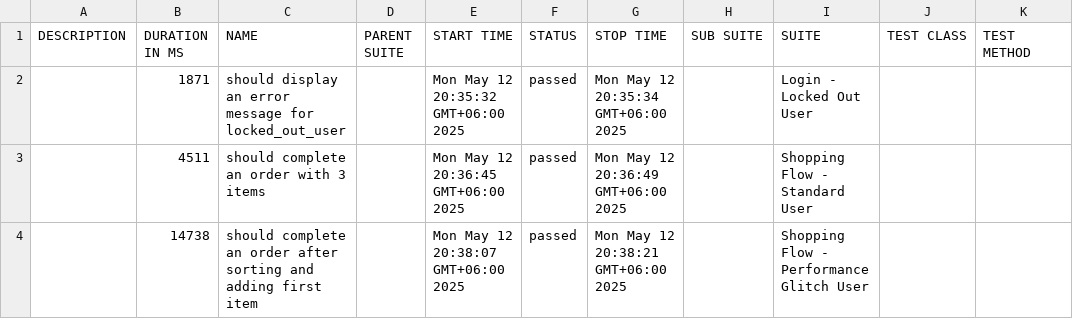
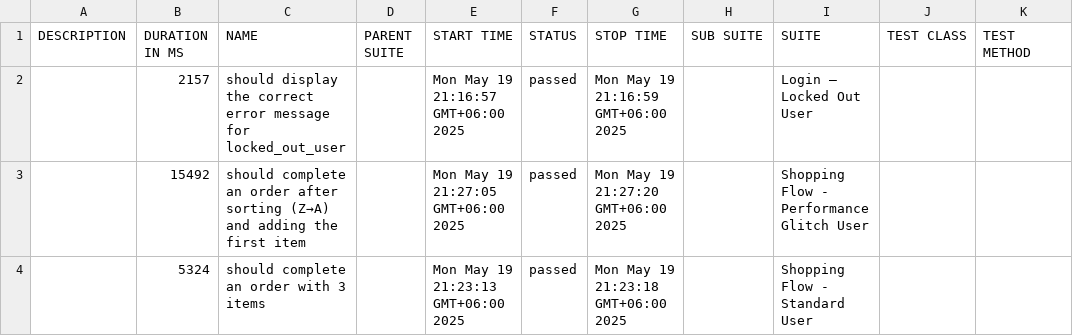
Before and after one commit to nokibularfinsiam/sauce-demo-wdio-tests, a CSV file: allure-report/data/suites.csv, drawn as a sheet.

```diff
--- a/allure-report/data/suites.csv
+++ b/allure-report/data/suites.csv
@@ -1,4 +1,4 @@
 "DESCRIPTION","DURATION IN MS","NAME","PARENT SUITE","START TIME","STATUS","STOP TIME","SUB SUITE","SUITE","TEST CLASS","TEST METHOD"
-"","1871","should display an error message for locked_out_user","","Mon May 12 20:35:32 GMT+06:00 2025","passed","Mon May 12 20:35:34 GMT+06:00 2025","","Login - Locked Out User","",""
-"","4511","should complete an order with 3 items","","Mon May 12 20:36:45 GMT+06:00 2025","passed","Mon May 12 20:36:49 GMT+06:00 2025","","Shopping Flow - Standard User","",""
-"","14738","should complete an order after sorting and adding first item","","Mon May 12 20:38:07 GMT+06:00 2025","passed","Mon May 12 20:38:21 GMT+06:00 2025","","Shopping Flow - Performance Glitch User","",""
+"","2157","should display the correct error message for locked_out_user","","Mon May 19 21:16:57 GMT+06:00 2025","passed","Mon May 19 21:16:59 GMT+06:00 2025","","Login – Locked Out User","",""
+"","15492","should complete an order after sorting (Z→A) and adding the first item","","Mon May 19 21:27:05 GMT+06:00 2025","passed","Mon May 19 21:27:20 GMT+06:00 2025","","Shopping Flow - Performance Glitch User","",""
+"","5324","should complete an order with 3 items","","Mon May 19 21:23:13 GMT+06:00 2025","passed","Mon May 19 21:23:18 GMT+06:00 2025","","Shopping Flow - Standard User","",""
```
Also changed, not shown: allure-report/data/behaviors.csv, 45 other files.
